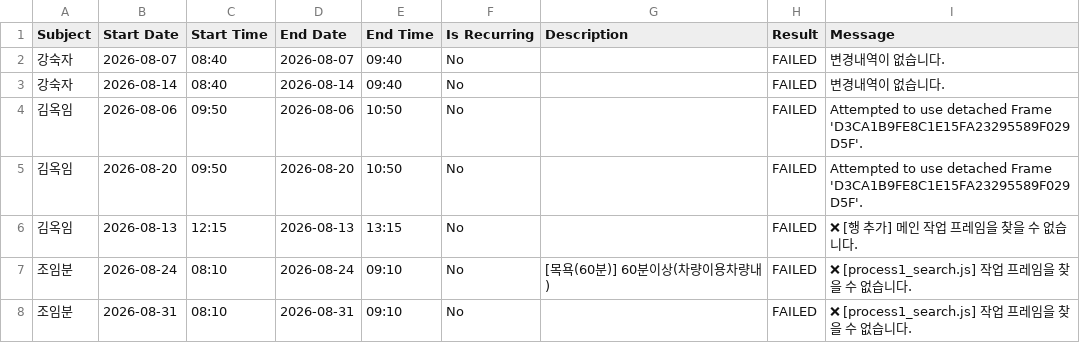
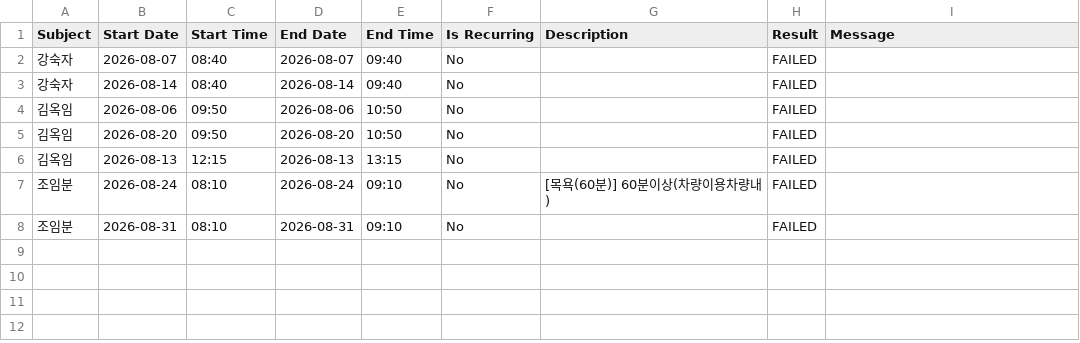
Before and after one commit to xzjdev22/longtermcare-pilot, a CSV file: data/google_calendar_export_result.csv, drawn as a sheet.

```diff
--- a/data/google_calendar_export_result.csv
+++ b/data/google_calendar_export_result.csv
@@ -1,10 +1,8 @@
 Subject,Start Date,Start Time,End Date,End Time,Is Recurring,Description,Result,Message
-강숙자,2026-08-07,08:40,2026-08-07,09:40,No,"",FAILED,"변경내역이 없습니다.
-"
-강숙자,2026-08-14,08:40,2026-08-14,09:40,No,"",FAILED,"변경내역이 없습니다.
-"
-김옥임,2026-08-06,09:50,2026-08-06,10:50,No,"",FAILED,"Attempted to use detached Frame 'D3CA1B9FE8C1E15FA23295589F029D5F'."
-김옥임,2026-08-20,09:50,2026-08-20,10:50,No,"",FAILED,"Attempted to use detached Frame 'D3CA1B9FE8C1E15FA23295589F029D5F'."
-김옥임,2026-08-13,12:15,2026-08-13,13:15,No,"",FAILED,"❌ [행 추가] 메인 작업 프레임을 찾을 수 없습니다."
-조임분,2026-08-24,08:10,2026-08-24,09:10,No,"[목욕(60분)] 60분이상(차량이용차량내)",FAILED,"❌ [process1_search.js] 작업 프레임을 찾을 수 없습니다."
-조임분,2026-08-31,08:10,2026-08-31,09:10,No,"",FAILED,"❌ [process1_search.js] 작업 프레임을 찾을 수 없습니다."
+강숙자,2026-08-07,08:40,2026-08-07,09:40,No,"",FAILED,
+강숙자,2026-08-14,08:40,2026-08-14,09:40,No,"",FAILED,
+김옥임,2026-08-06,09:50,2026-08-06,10:50,No,"",FAILED,
+김옥임,2026-08-20,09:50,2026-08-20,10:50,No,"",FAILED,
+김옥임,2026-08-13,12:15,2026-08-13,13:15,No,"",FAILED,
+조임분,2026-08-24,08:10,2026-08-24,09:10,No,"[목욕(60분)] 60분이상(차량이용차량내)",FAILED,
+조임분,2026-08-31,08:10,2026-08-31,09:10,No,"",FAILED,
```
Also changed, not shown: 3 other files.
